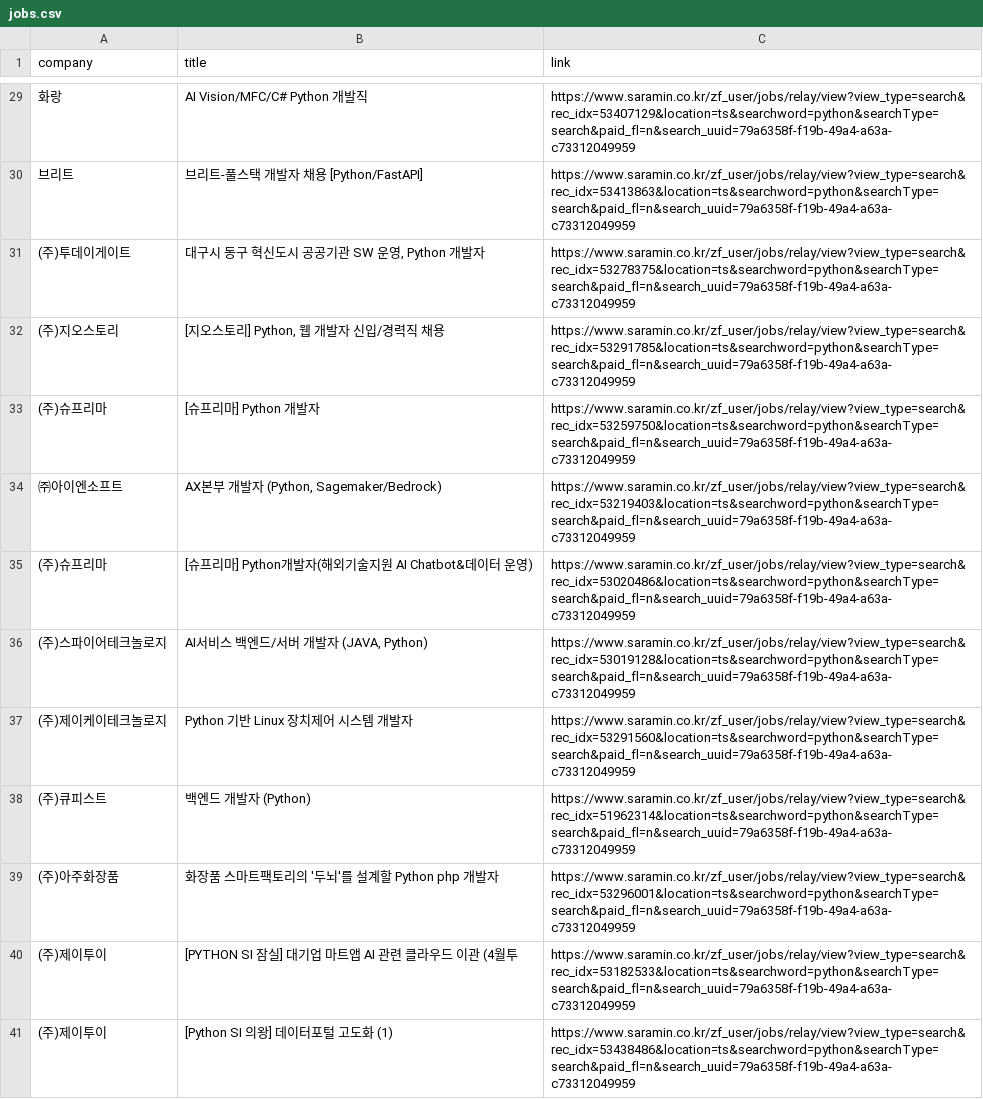
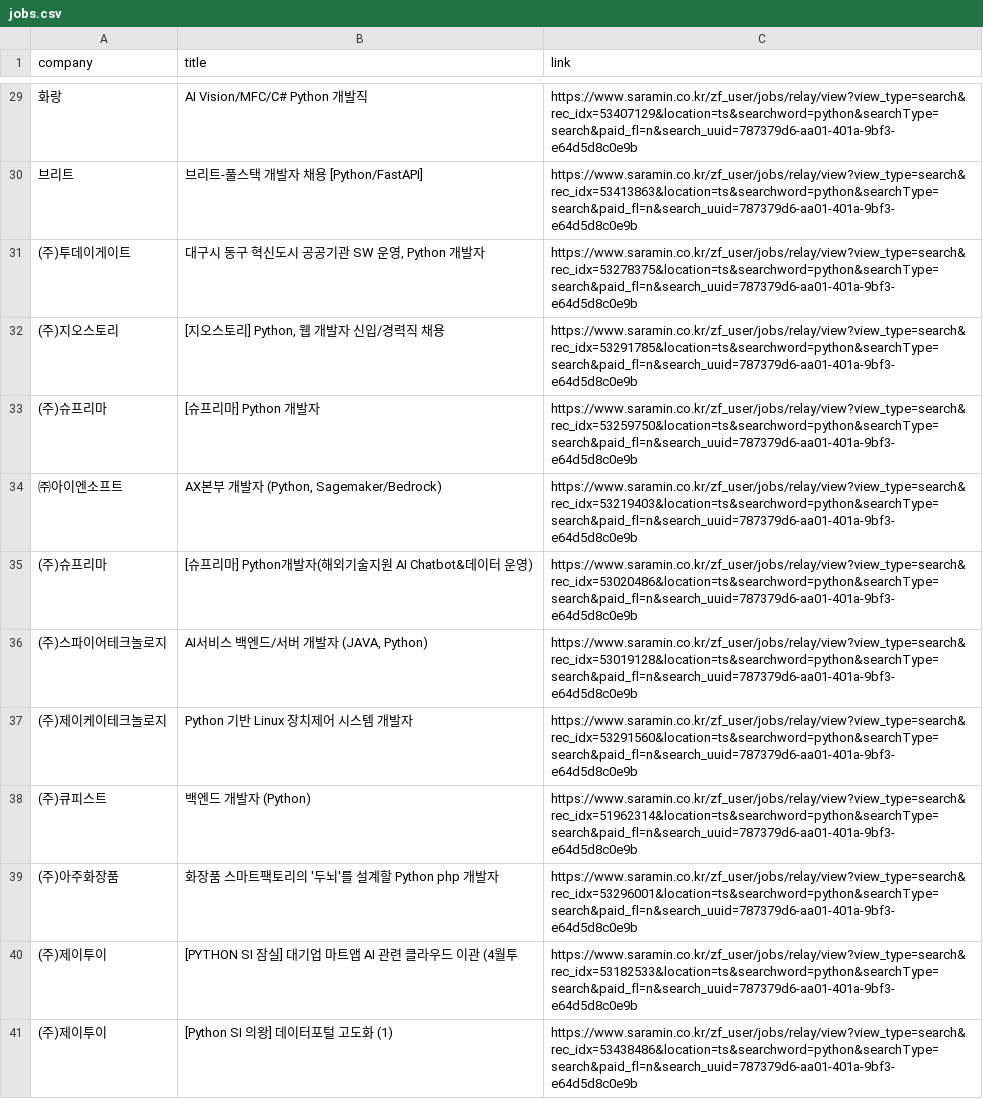
Before and after one commit to taekang78/job-data-project, a CSV file: data/jobs.csv, drawn as a sheet; only a part is shown, gaps mark what is left out; the diff covers the shown part only; the diff names each change by its address in the sheet, - before the commit and + after, or states it on an @@ line.

```diff
--- a/data/jobs.csv
+++ b/data/jobs.csv
-C29 (link): https://www.saramin.co.kr/zf_user/jobs/relay/view?view_type=search&rec_idx=53407129&location=ts&searchword=python&searchType=search&paid_fl=n&search_uuid=79a6358f-f19b-49a4-a63a-c73312049959
+C29 (link): https://www.saramin.co.kr/zf_user/jobs/relay/view?view_type=search&rec_idx=53407129&location=ts&searchword=python&searchType=search&paid_fl=n&search_uuid=787379d6-aa01-401a-9bf3-e64d5d8c0e9b
-C30 (link): https://www.saramin.co.kr/zf_user/jobs/relay/view?view_type=search&rec_idx=53413863&location=ts&searchword=python&searchType=search&paid_fl=n&search_uuid=79a6358f-f19b-49a4-a63a-c73312049959
+C30 (link): https://www.saramin.co.kr/zf_user/jobs/relay/view?view_type=search&rec_idx=53413863&location=ts&searchword=python&searchType=search&paid_fl=n&search_uuid=787379d6-aa01-401a-9bf3-e64d5d8c0e9b
-C31 (link): https://www.saramin.co.kr/zf_user/jobs/relay/view?view_type=search&rec_idx=53278375&location=ts&searchword=python&searchType=search&paid_fl=n&search_uuid=79a6358f-f19b-49a4-a63a-c73312049959
+C31 (link): https://www.saramin.co.kr/zf_user/jobs/relay/view?view_type=search&rec_idx=53278375&location=ts&searchword=python&searchType=search&paid_fl=n&search_uuid=787379d6-aa01-401a-9bf3-e64d5d8c0e9b
-C32 (link): https://www.saramin.co.kr/zf_user/jobs/relay/view?view_type=search&rec_idx=53291785&location=ts&searchword=python&searchType=search&paid_fl=n&search_uuid=79a6358f-f19b-49a4-a63a-c73312049959
+C32 (link): https://www.saramin.co.kr/zf_user/jobs/relay/view?view_type=search&rec_idx=53291785&location=ts&searchword=python&searchType=search&paid_fl=n&search_uuid=787379d6-aa01-401a-9bf3-e64d5d8c0e9b
-C33 (link): https://www.saramin.co.kr/zf_user/jobs/relay/view?view_type=search&rec_idx=53259750&location=ts&searchword=python&searchType=search&paid_fl=n&search_uuid=79a6358f-f19b-49a4-a63a-c73312049959
+C33 (link): https://www.saramin.co.kr/zf_user/jobs/relay/view?view_type=search&rec_idx=53259750&location=ts&searchword=python&searchType=search&paid_fl=n&search_uuid=787379d6-aa01-401a-9bf3-e64d5d8c0e9b
-C34 (link): https://www.saramin.co.kr/zf_user/jobs/relay/view?view_type=search&rec_idx=53219403&location=ts&searchword=python&searchType=search&paid_fl=n&search_uuid=79a6358f-f19b-49a4-a63a-c73312049959
+C34 (link): https://www.saramin.co.kr/zf_user/jobs/relay/view?view_type=search&rec_idx=53219403&location=ts&searchword=python&searchType=search&paid_fl=n&search_uuid=787379d6-aa01-401a-9bf3-e64d5d8c0e9b
-C35 (link): https://www.saramin.co.kr/zf_user/jobs/relay/view?view_type=search&rec_idx=53020486&location=ts&searchword=python&searchType=search&paid_fl=n&search_uuid=79a6358f-f19b-49a4-a63a-c73312049959
+C35 (link): https://www.saramin.co.kr/zf_user/jobs/relay/view?view_type=search&rec_idx=53020486&location=ts&searchword=python&searchType=search&paid_fl=n&search_uuid=787379d6-aa01-401a-9bf3-e64d5d8c0e9b
-C36 (link): https://www.saramin.co.kr/zf_user/jobs/relay/view?view_type=search&rec_idx=53019128&location=ts&searchword=python&searchType=search&paid_fl=n&search_uuid=79a6358f-f19b-49a4-a63a-c73312049959
+C36 (link): https://www.saramin.co.kr/zf_user/jobs/relay/view?view_type=search&rec_idx=53019128&location=ts&searchword=python&searchType=search&paid_fl=n&search_uuid=787379d6-aa01-401a-9bf3-e64d5d8c0e9b
-C37 (link): https://www.saramin.co.kr/zf_user/jobs/relay/view?view_type=search&rec_idx=53291560&location=ts&searchword=python&searchType=search&paid_fl=n&search_uuid=79a6358f-f19b-49a4-a63a-c73312049959
+C37 (link): https://www.saramin.co.kr/zf_user/jobs/relay/view?view_type=search&rec_idx=53291560&location=ts&searchword=python&searchType=search&paid_fl=n&search_uuid=787379d6-aa01-401a-9bf3-e64d5d8c0e9b
-C38 (link): https://www.saramin.co.kr/zf_user/jobs/relay/view?view_type=search&rec_idx=51962314&location=ts&searchword=python&searchType=search&paid_fl=n&search_uuid=79a6358f-f19b-49a4-a63a-c73312049959
+C38 (link): https://www.saramin.co.kr/zf_user/jobs/relay/view?view_type=search&rec_idx=51962314&location=ts&searchword=python&searchType=search&paid_fl=n&search_uuid=787379d6-aa01-401a-9bf3-e64d5d8c0e9b
-C39 (link): https://www.saramin.co.kr/zf_user/jobs/relay/view?view_type=search&rec_idx=53296001&location=ts&searchword=python&searchType=search&paid_fl=n&search_uuid=79a6358f-f19b-49a4-a63a-c73312049959
+C39 (link): https://www.saramin.co.kr/zf_user/jobs/relay/view?view_type=search&rec_idx=53296001&location=ts&searchword=python&searchType=search&paid_fl=n&search_uuid=787379d6-aa01-401a-9bf3-e64d5d8c0e9b
-C40 (link): https://www.saramin.co.kr/zf_user/jobs/relay/view?view_type=search&rec_idx=53182533&location=ts&searchword=python&searchType=search&paid_fl=n&search_uuid=79a6358f-f19b-49a4-a63a-c73312049959
+C40 (link): https://www.saramin.co.kr/zf_user/jobs/relay/view?view_type=search&rec_idx=53182533&location=ts&searchword=python&searchType=search&paid_fl=n&search_uuid=787379d6-aa01-401a-9bf3-e64d5d8c0e9b
-C41 (link): https://www.saramin.co.kr/zf_user/jobs/relay/view?view_type=search&rec_idx=53438486&location=ts&searchword=python&searchType=search&paid_fl=n&search_uuid=79a6358f-f19b-49a4-a63a-c73312049959
+C41 (link): https://www.saramin.co.kr/zf_user/jobs/relay/view?view_type=search&rec_idx=53438486&location=ts&searchword=python&searchType=search&paid_fl=n&search_uuid=787379d6-aa01-401a-9bf3-e64d5d8c0e9b
```
Also changed, not shown: 27 edited cells elsewhere in this file, jobs.csv, 4 other files.
